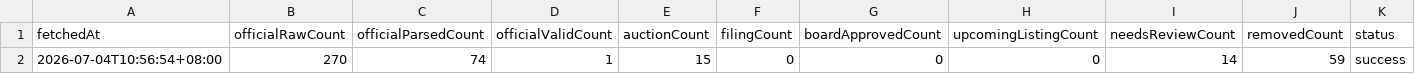
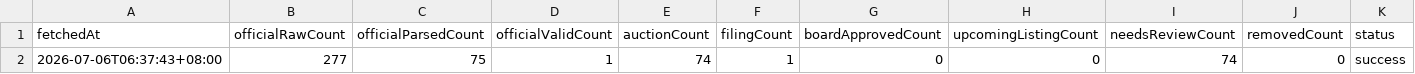
Before and after one commit to letmegogogogo/https-thefew-tw-cb-recent, a CSV file: outputs/cb-primary-market-update-log.csv, drawn as a sheet; only a part is shown; removed rows and columns are numbered as before the commit, all else as after; rows hold the shown columns only; the diff names each change by its address in the sheet, - before the commit and + after, or states it on an @@ line.

```diff
--- a/outputs/cb-primary-market-update-log.csv
+++ b/outputs/cb-primary-market-update-log.csv
-row 2: 2026-07-04T10:56:54+08:00 | 270 | 74 | 1 | 15 | 0 | 0 | 0 | 14 | 59 | success
+row 2: 2026-07-06T06:37:43+08:00 | 277 | 75 | 1 | 74 | 1 | 0 | 0 | 74 | 0 | success
```
Also changed, not shown: outputs/cb-primary-market-classify-log.csv, 6 other files.
